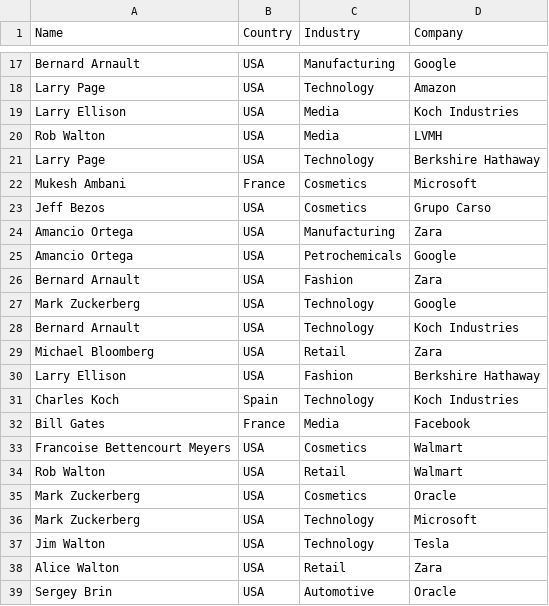
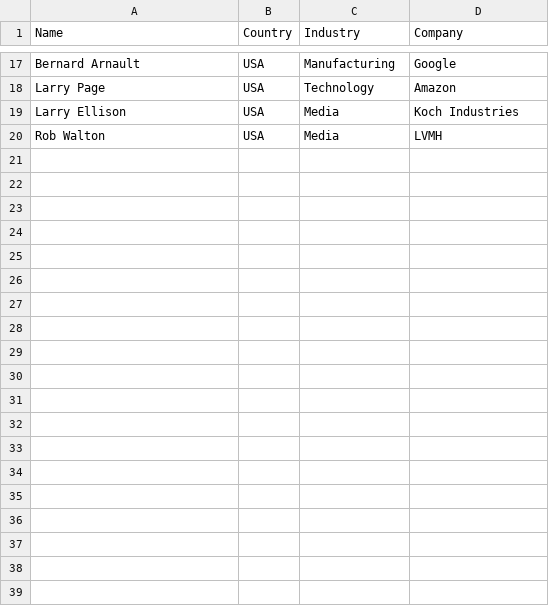
Before and after one commit to 786shoaib/demo_datasets, a CSV file: 1000_richest_people_in_the_world.csv, drawn as a sheet; only a part is shown, gaps mark what is left out; the diff covers the shown part only.

Commit message:
Add files via upload

```diff
--- a/1000_richest_people_in_the_world.csv
+++ b/1000_richest_people_in_the_world.csv
@@ -20,20 +20 @@ Larry Ellison,USA,Media,Koch Industries
 Rob Walton,USA,Media,LVMH
-Larry Page,USA,Technology,Berkshire Hathaway
-Mukesh Ambani,France,Cosmetics,Microsoft
-Jeff Bezos,USA,Cosmetics,Grupo Carso
-Amancio Ortega,USA,Manufacturing,Zara
-Amancio Ortega,USA,Petrochemicals,Google
-Bernard Arnault,USA,Fashion,Zara
-Mark Zuckerberg,USA,Technology,Google
-Bernard Arnault,USA,Technology,Koch Industries
-Michael Bloomberg,USA,Retail,Zara
-Larry Ellison,USA,Fashion,Berkshire Hathaway
-Charles Koch,Spain,Technology,Koch Industries
-Bill Gates,France,Media,Facebook
-Francoise Bettencourt Meyers,USA,Cosmetics,Walmart
-Rob Walton,USA,Retail,Walmart
-Mark Zuckerberg,USA,Cosmetics,Oracle
-Mark Zuckerberg,USA,Technology,Microsoft
-Jim Walton,USA,Technology,Tesla
-Alice Walton,USA,Retail,Zara
-Sergey Brin,USA,Automotive,Oracle
```
Also changed, not shown: 11 removed rows elsewhere in this file.
